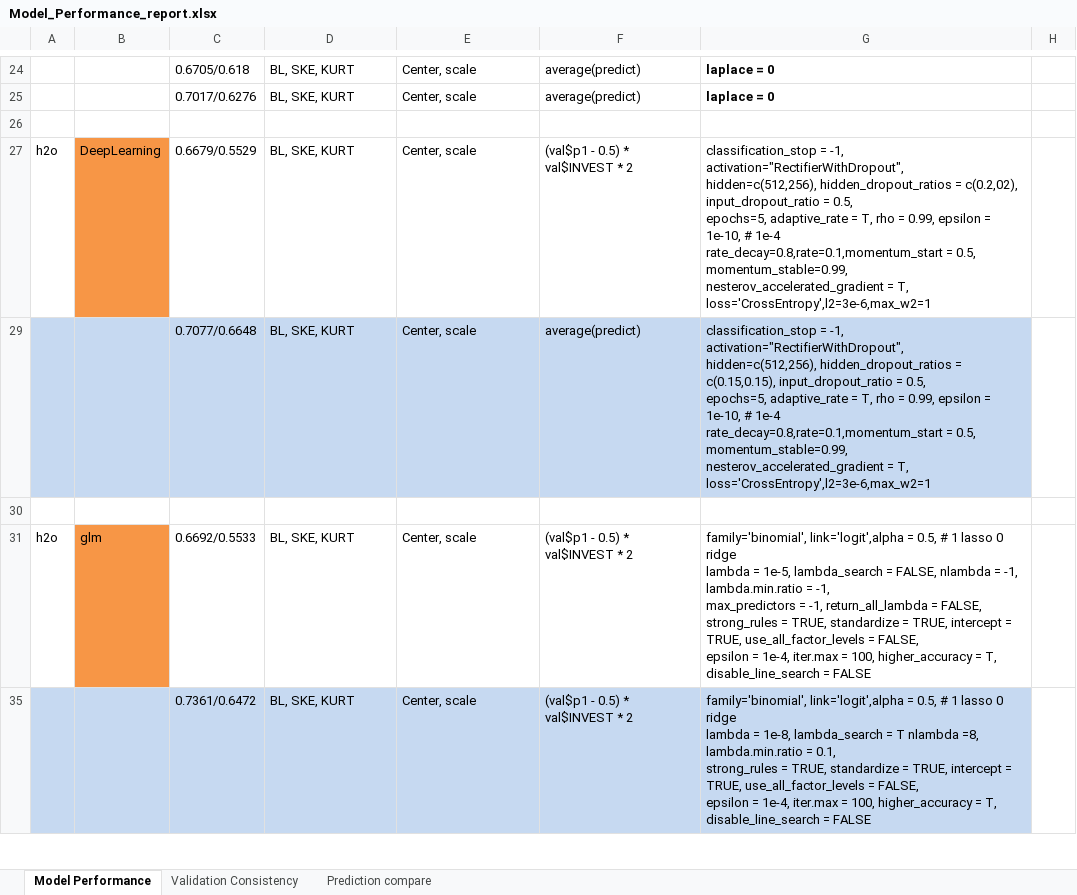
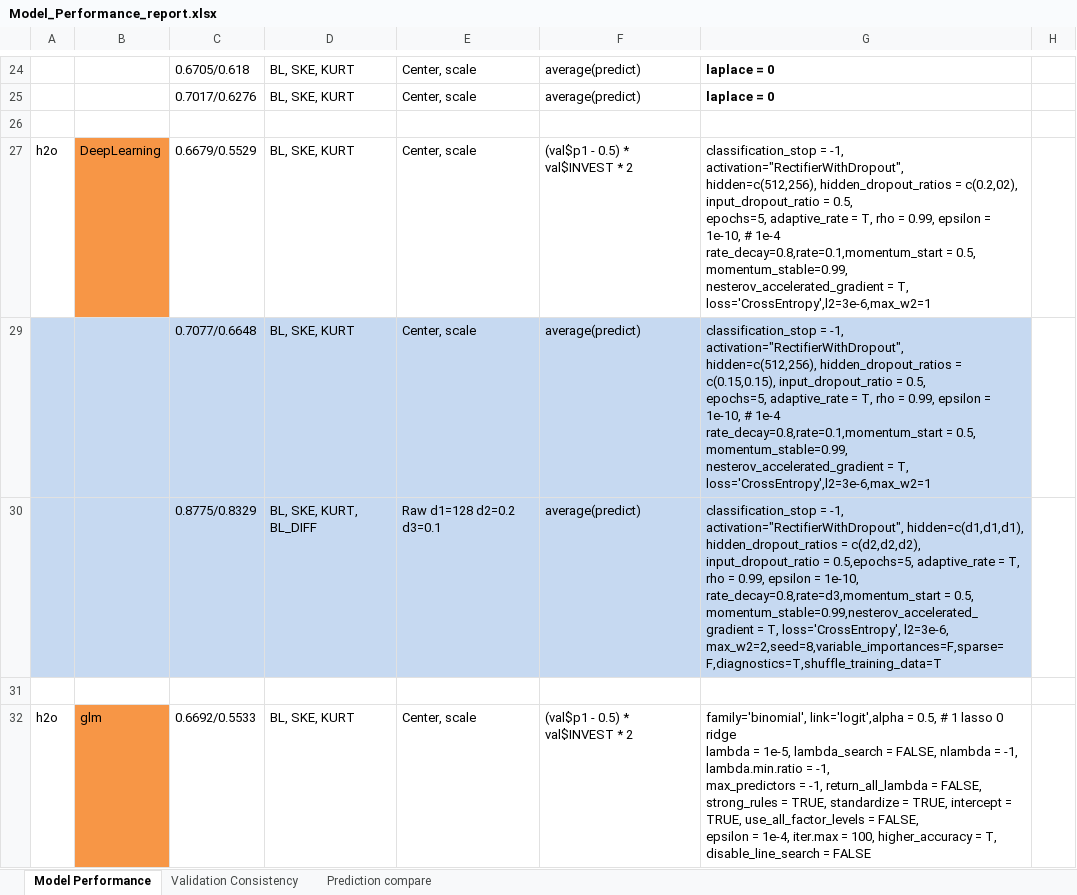
Before and after one commit to ivanliu1989/Melbourne_Datathon_2015_Kaggle, an Excel workbook: Model_Performance_report.xlsx, sheet Model Performance, drawn as a sheet; only a part is shown, gaps mark what is left out; the shorter side is filled out with more unchanged rows; values as stored, in another font and other column widths than the file's, no borders; the diff names each change by its address in the sheet, - before the commit and + after, or states it on an @@ line.

```diff
--- a/Model_Performance_report.xlsx (sheet Model Performance)
+++ b/Model_Performance_report.xlsx (sheet Model Performance)
+row 30:  |  | 0.8775/0.8329 | BL, SKE, KURT, BL_DIFF | Raw d1=128 d2=0.2 d3=0.1 | average(predict) | classification_stop = -1, activation="RectifierWithDropout", hidden=c(d1,d1,d1), hidden_dropout_ratios = c(d2,d2,d2), input_dropout_ratio = 0.5,epochs=5, adaptive_rate = T, rho = 0.99, epsilon = 1e-10, rate_decay=0.8,rate=d3,momentum_start = 0.5, momentum_stable=0.99,nesterov_accelerated_gradient = T, loss='CrossEntropy', l2=3e-6, max_w2=2,seed=8,variable_importances=F,sparse= F,diagnostics=T,shuffle_training_data=T
```
Also changed, not shown: 9 other files.
